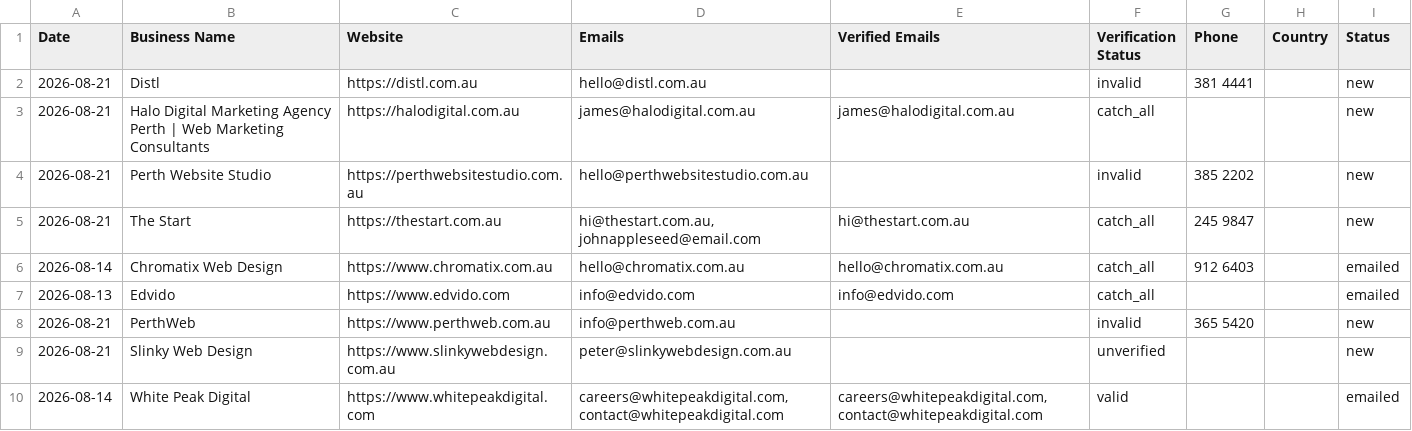
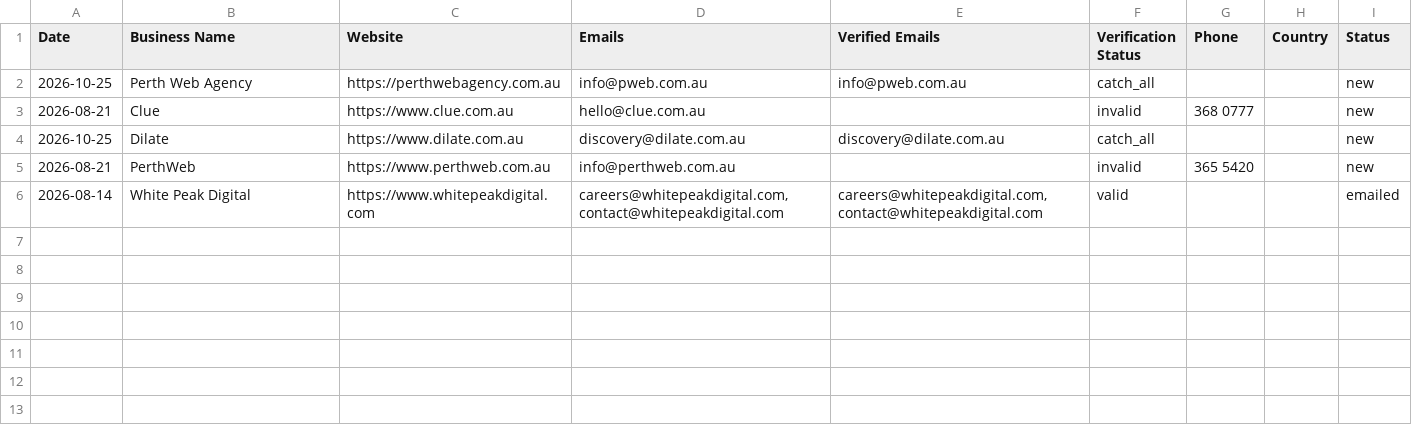
Before and after one commit to zestmastral-glitch/AI-B2B-Lead-Finder, a CSV file: data/results_Perth_Australia.csv, drawn as a sheet.

```diff
--- a/data/results_Perth_Australia.csv
+++ b/data/results_Perth_Australia.csv
@@ -1,10 +1,6 @@
 Date,Business Name,Website,Emails,Verified Emails,Verification Status,Phone,Country,Status
-2026-08-21,Distl,https://distl.com.au,hello@distl.com.au,,invalid,381 4441,,new
-2026-08-21,Halo Digital Marketing Agency Perth | Web Marketing Consultants,https://halodigital.com.au,james@halodigital.com.au,james@halodigital.com.au,catch_all,,,new
-2026-08-21,Perth Website Studio,https://perthwebsitestudio.com.au,hello@perthwebsitestudio.com.au,,invalid,385 2202,,new
-2026-08-21,The Start,https://thestart.com.au,"hi@thestart.com.au, johnappleseed@email.com",hi@thestart.com.au,catch_all,245 9847,,new
-2026-08-14,Chromatix Web Design,https://www.chromatix.com.au,hello@chromatix.com.au,hello@chromatix.com.au,catch_all,912 6403,,emailed
-2026-08-13,Edvido,https://www.edvido.com,info@edvido.com,info@edvido.com,catch_all,,,emailed
+2026-10-25,Perth Web Agency,https://perthwebagency.com.au,info@pweb.com.au,info@pweb.com.au,catch_all,,,new
+2026-08-21,Clue,https://www.clue.com.au,hello@clue.com.au,,invalid,368 0777,,new
+2026-10-25,Dilate,https://www.dilate.com.au,discovery@dilate.com.au,discovery@dilate.com.au,catch_all,,,new
 2026-08-21,PerthWeb,https://www.perthweb.com.au,info@perthweb.com.au,,invalid,365 5420,,new
-2026-08-21,Slinky Web Design,https://www.slinkywebdesign.com.au,peter@slinkywebdesign.com.au,,unverified,,,new
 2026-08-14,White Peak Digital,https://www.whitepeakdigital.com,"careers@whitepeakdigital.com, contact@whitepeakdigital.com","careers@whitepeakdigital.com, contact@whitepeakdigital.com",valid,,,emailed
```
Also changed, not shown: 2 other files.
